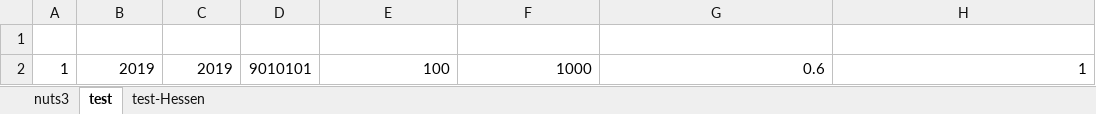
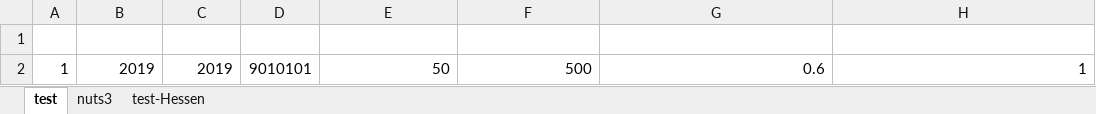
Before and after one commit to SongminYu/render, an Excel workbook: projects/test_building/input/SimulatorScenarios.xlsx, sheet test, drawn as a sheet; only a part is shown; values as stored, in another font and other column widths than the file's, no borders; table styles not drawn; the diff names each change by its address in the sheet, - before the commit and + after, or states it on an @@ line.

```diff
--- a/projects/test_building/input/SimulatorScenarios.xlsx (sheet test)
+++ b/projects/test_building/input/SimulatorScenarios.xlsx (sheet test)
@@ sheet tab order changed: test | nuts3 | test-Hessen @@
-E2 (building_num_min): 100
+E2 (building_num_min): 50
-F2 (building_num_max): 1000
+F2 (building_num_max): 500
```
Also changed, not shown: projects/test_building/input/Scenario_BuildingComponent_Input_Labor.xlsx, 2 other files.
